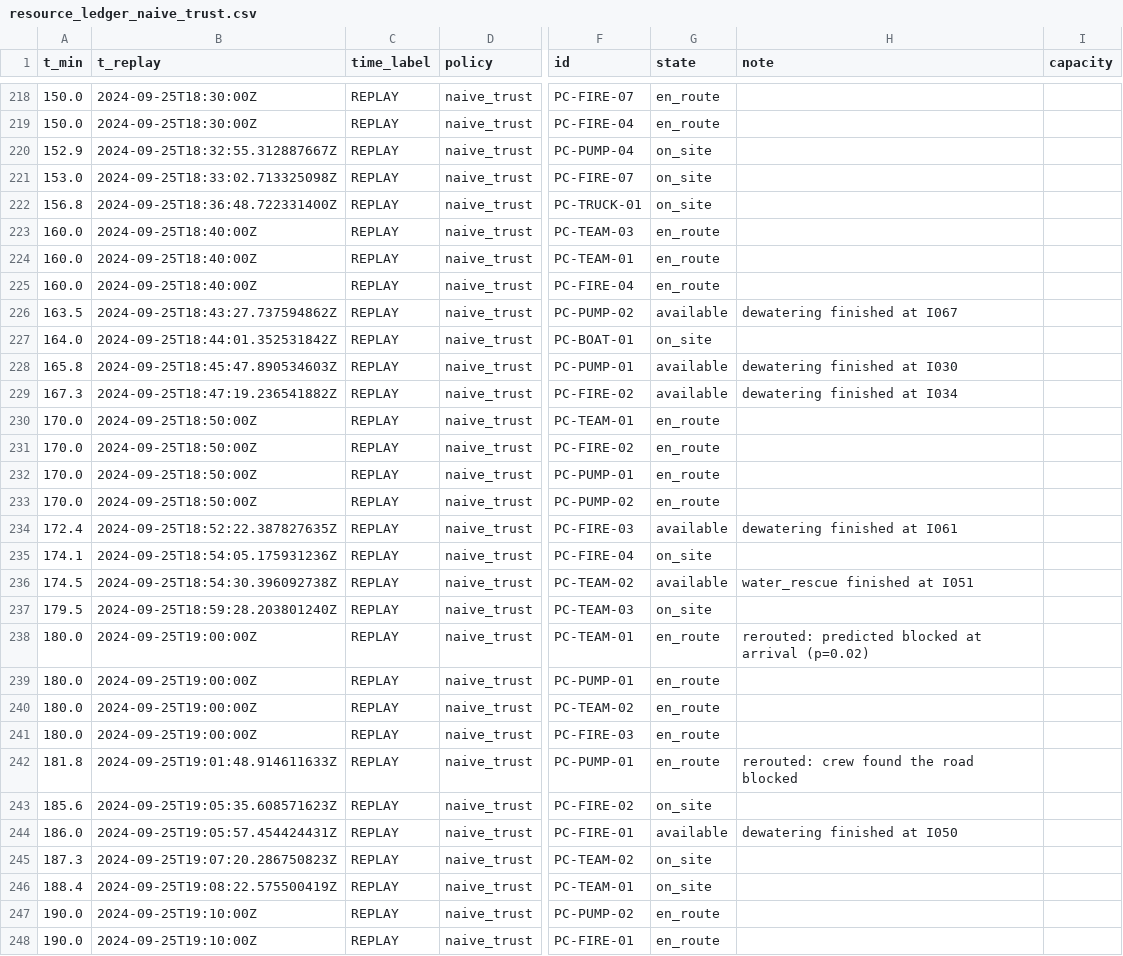
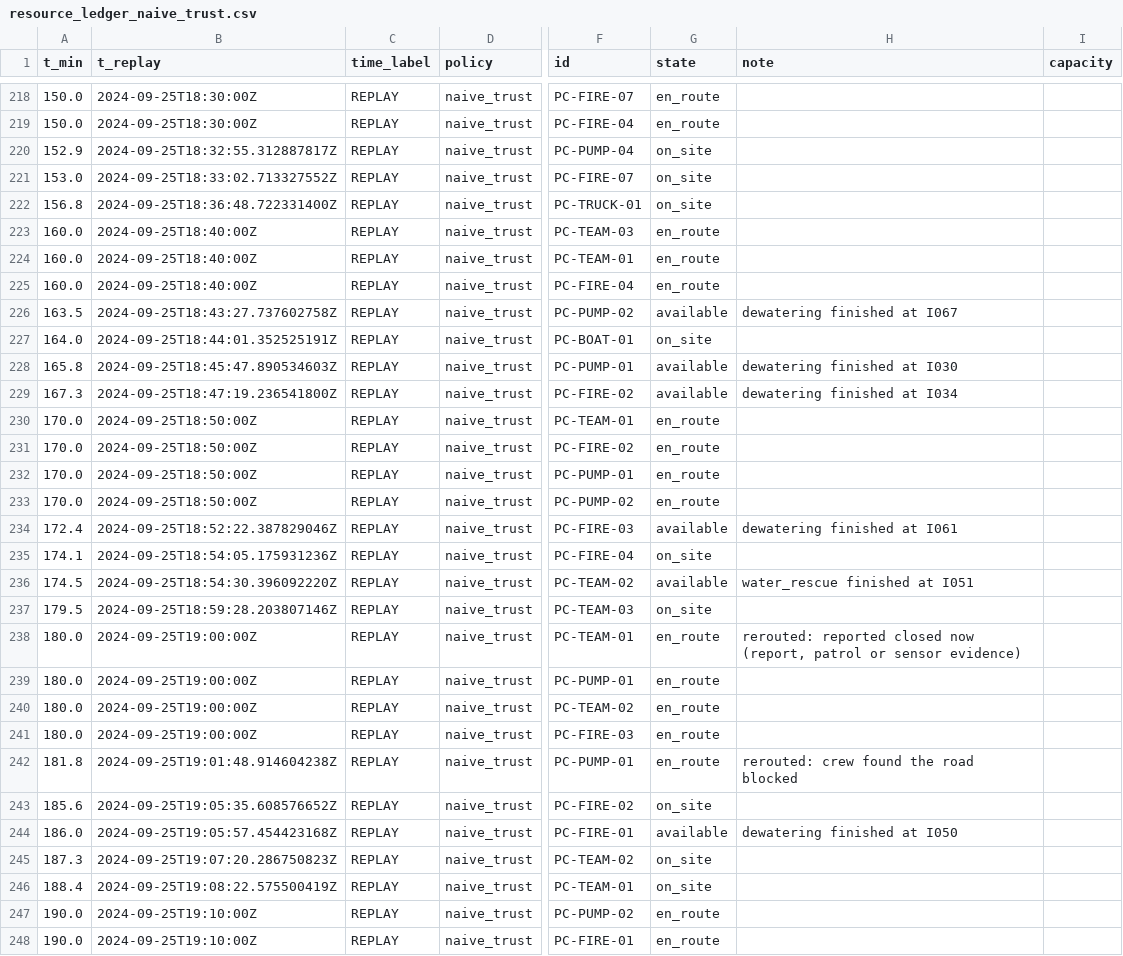
Before and after one commit to officialayush23/DisruptionOps, a CSV file: data/scenarios/conflicting_stale_reports/resource_ledger_naive_trust.csv, drawn as a sheet; only a part is shown, gaps mark what is left out; the diff covers the shown part only; the diff names each change by its address in the sheet, - before the commit and + after, or states it on an @@ line.

```diff
--- a/data/scenarios/conflicting_stale_reports/resource_ledger_naive_trust.csv
+++ b/data/scenarios/conflicting_stale_reports/resource_ledger_naive_trust.csv
-B220 (t_replay): 2024-09-25T18:32:55.312887667Z
+B220 (t_replay): 2024-09-25T18:32:55.312887817Z
-B221 (t_replay): 2024-09-25T18:33:02.713325098Z
+B221 (t_replay): 2024-09-25T18:33:02.713327552Z
-B226 (t_replay): 2024-09-25T18:43:27.737594862Z
+B226 (t_replay): 2024-09-25T18:43:27.737602758Z
-B227 (t_replay): 2024-09-25T18:44:01.352531842Z
+B227 (t_replay): 2024-09-25T18:44:01.352525191Z
-B229 (t_replay): 2024-09-25T18:47:19.236541882Z
+B229 (t_replay): 2024-09-25T18:47:19.236541800Z
-B234 (t_replay): 2024-09-25T18:52:22.387827635Z
+B234 (t_replay): 2024-09-25T18:52:22.387829046Z
-B236 (t_replay): 2024-09-25T18:54:30.396092738Z
+B236 (t_replay): 2024-09-25T18:54:30.396092220Z
-B237 (t_replay): 2024-09-25T18:59:28.203801240Z
+B237 (t_replay): 2024-09-25T18:59:28.203807146Z
-H238 (note): rerouted: predicted blocked at arrival (p=0.02)
+H238 (note): rerouted: reported closed now (report, patrol or sensor evidence)
-B242 (t_replay): 2024-09-25T19:01:48.914611633Z
+B242 (t_replay): 2024-09-25T19:01:48.914604238Z
-B243 (t_replay): 2024-09-25T19:05:35.608571623Z
+B243 (t_replay): 2024-09-25T19:05:35.608576652Z
-B244 (t_replay): 2024-09-25T19:05:57.454424431Z
+B244 (t_replay): 2024-09-25T19:05:57.454423168Z
```
Also changed, not shown: 136 edited cells elsewhere in this file, data/scenarios/conflicting_stale_reports/route_checks_naive_trust.csv, data/scenarios/insufficient_capacity/dispatch_log_predicted.csv, 31 other files.
